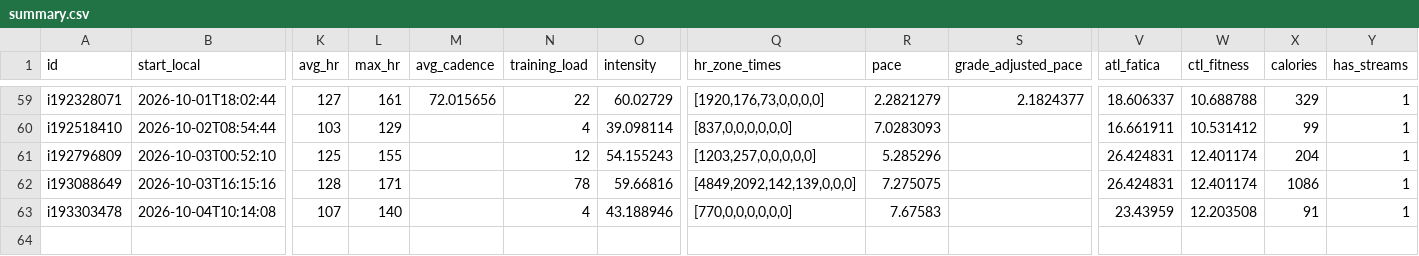
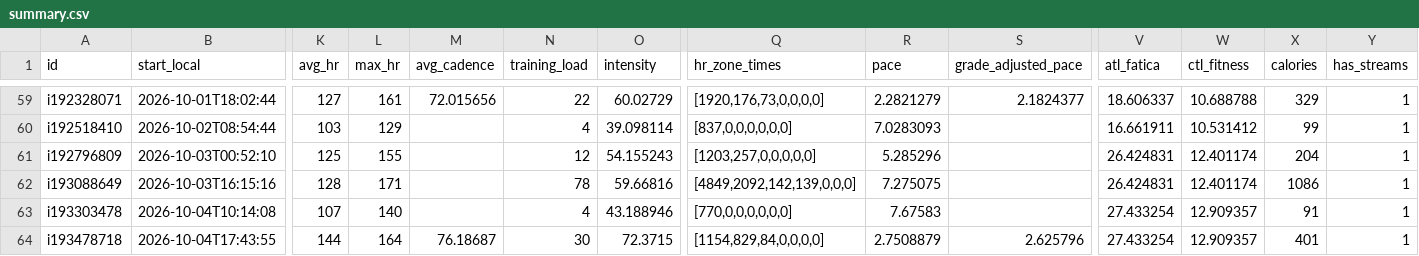
Before and after one commit to giovannispinelli08-a11y/Personal_Training_Programme, a CSV file: data/summary.csv, drawn as a sheet; only a part is shown, gaps mark what is left out; rows hold the shown columns only; the diff names each change by its address in the sheet, - before the commit and + after, or states it on an @@ line.

```diff
--- a/data/summary.csv
+++ b/data/summary.csv
-V63 (atl_fatica): 23.43959
+V63 (atl_fatica): 27.433254
-W63 (ctl_fitness): 12.203508
+W63 (ctl_fitness): 12.909357
+row 64: i193478718 | 2026-10-04T17:43:55 | 144 | 164 | 76.18687 | 30 | 72.3715 | [1154,829,84,0,0,0,0] | 2.7508879 | 2.625796 | 27.433254 | 12.909357 | 401 | 1
```
Also changed, not shown: data/wellness.csv, 4 other files.
